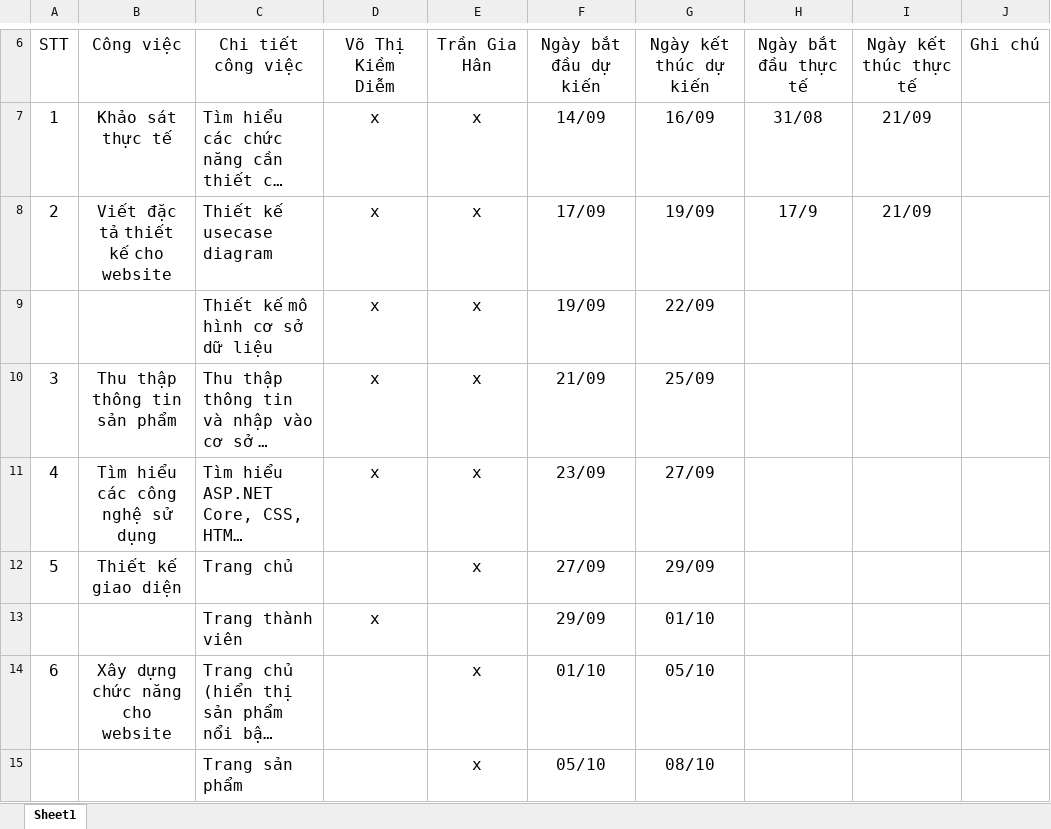
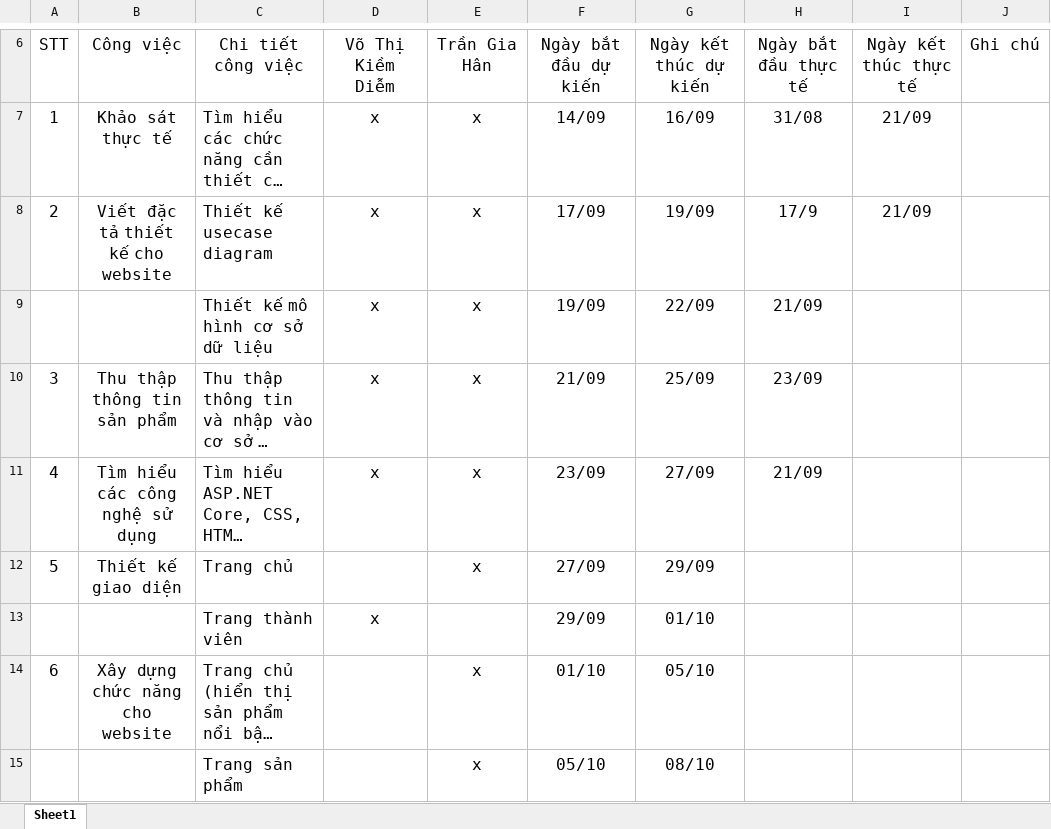
Before and after one commit to Lenguyenhieu1605/mypham, an Excel workbook: Documents/Bảng-kế-hoạch-TLCN.xlsx, sheet Sheet1, drawn as a sheet; only a part is shown, gaps mark what is left out; long unchanged cells end in …; values as stored, in another font and other column widths than the file's, no borders; table styles not drawn; the diff names each change by its address in the sheet, - before the commit and + after, or states it on an @@ line.

```diff
--- a/Documents/Bảng-kế-hoạch-TLCN.xlsx (sheet Sheet1)
+++ b/Documents/Bảng-kế-hoạch-TLCN.xlsx (sheet Sheet1)
-H9: (empty)
+H9: 21/09
-H10: (empty)
+H10: 23/09
-H11: (empty)
+H11: 21/09
```
Also changed, not shown: 1 other file.
